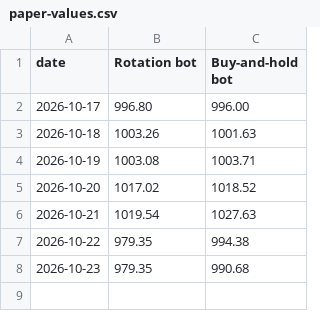
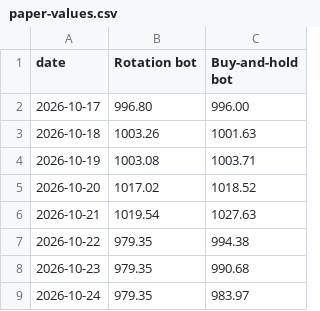
Before and after one commit to jayryd7-gif/ai-trading-agent, a CSV file: crypto/paper-values.csv, drawn as a sheet; the diff names each change by its address in the sheet, - before the commit and + after, or states it on an @@ line.

Commit message:
Update crypto bots 2026-10-25

```diff
--- a/crypto/paper-values.csv
+++ b/crypto/paper-values.csv
+row 9: 2026-10-24 | 979.35 | 983.97
```
Also changed, not shown: 10 other files.
